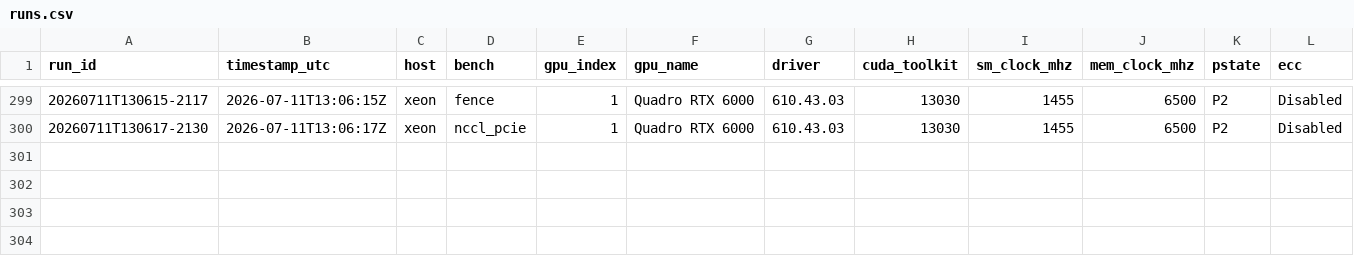
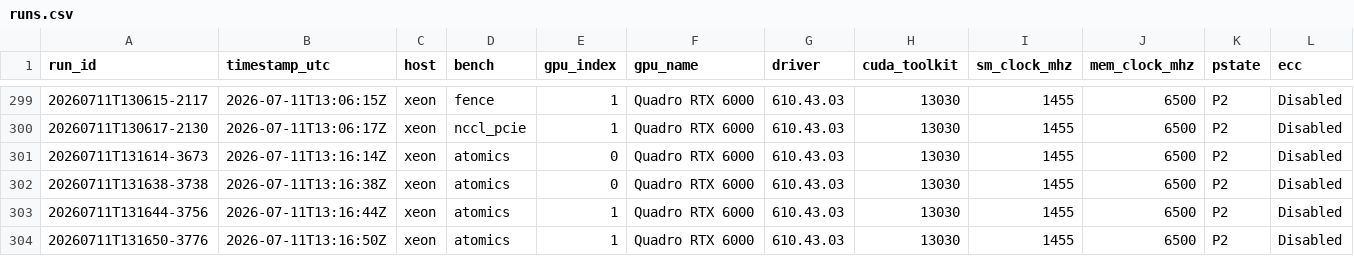
Before and after one commit to connollydavid/tu102, a CSV file: data/results/t5820-2xrtx6000/runs.csv, drawn as a sheet; only a part is shown, gaps mark what is left out; rows hold the shown columns only; the diff names each change by its address in the sheet, - before the commit and + after, or states it on an @@ line.

```diff
--- a/data/results/t5820-2xrtx6000/runs.csv
+++ b/data/results/t5820-2xrtx6000/runs.csv
+row 301: 20260711T131614-3673 | 2026-07-11T13:16:14Z | xeon | atomics | 0 | Quadro RTX 6000 | 610.43.03 | 13030 | 1455 | 6500 | P2 | Disabled
+row 302: 20260711T131638-3738 | 2026-07-11T13:16:38Z | xeon | atomics | 0 | Quadro RTX 6000 | 610.43.03 | 13030 | 1455 | 6500 | P2 | Disabled
+row 303: 20260711T131644-3756 | 2026-07-11T13:16:44Z | xeon | atomics | 1 | Quadro RTX 6000 | 610.43.03 | 13030 | 1455 | 6500 | P2 | Disabled
+row 304: 20260711T131650-3776 | 2026-07-11T13:16:50Z | xeon | atomics | 1 | Quadro RTX 6000 | 610.43.03 | 13030 | 1455 | 6500 | P2 | Disabled
```
Also changed, not shown: table/tu102_ops.csv, 2 other files.
